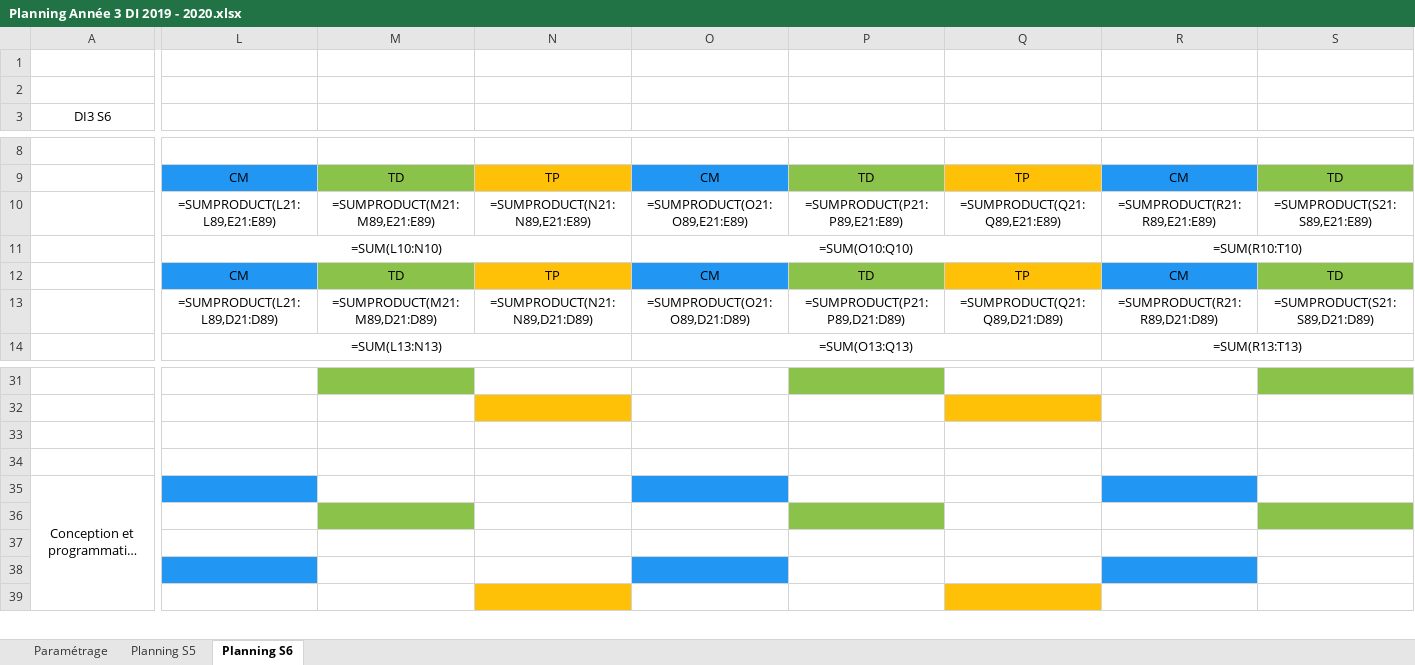
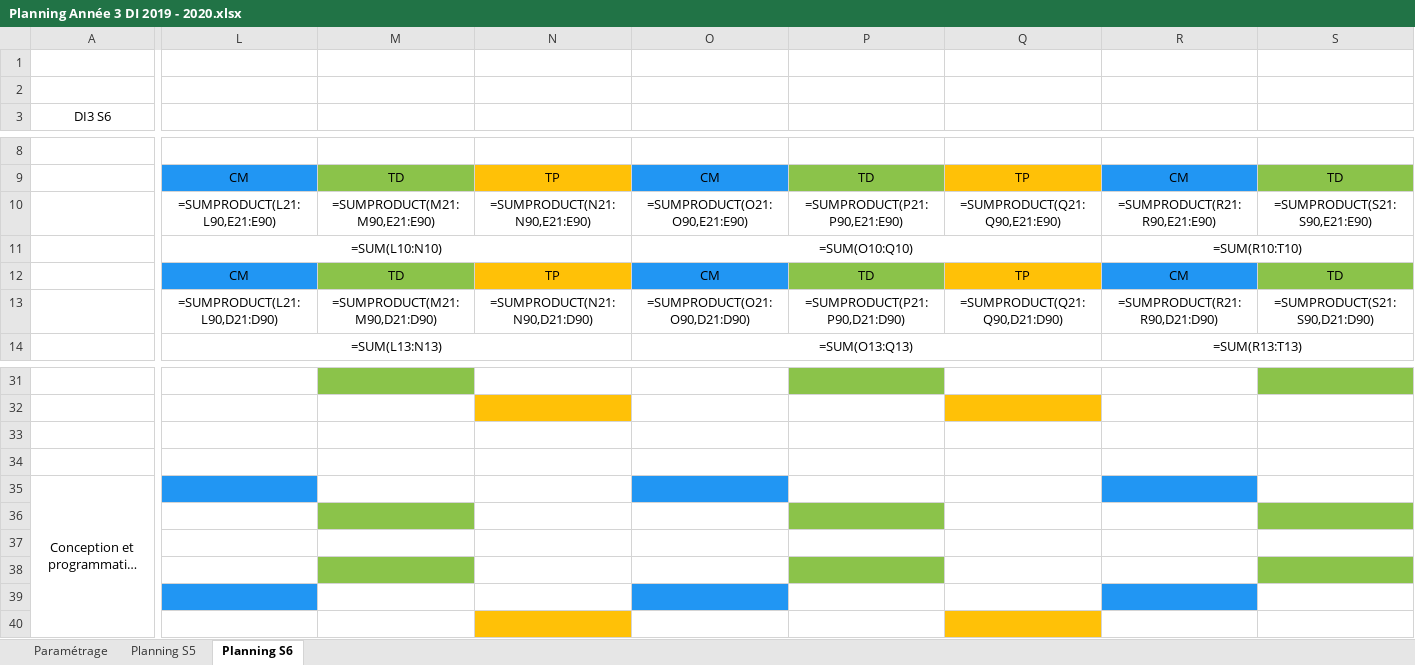
Before and after one commit to PierHugo/FondDePlanning, an Excel workbook: app/Planning Année 3 DI 2019 - 2020.xlsx, sheet Planning S6, drawn as a sheet; only a part is shown, gaps mark what is left out; long unchanged cells end in …; values as stored, in another font and other column widths than the file's, no borders; formulas without a stored value are shown as written; rows hold the shown columns only; the diff covers the shown part only; the diff names each change by its address in the sheet, - before the commit and + after, or states it on an @@ line.

```diff
--- a/app/Planning Année 3 DI 2019 - 2020.xlsx (sheet Planning S6)
+++ b/app/Planning Année 3 DI 2019 - 2020.xlsx (sheet Planning S6)
-L10: =SUMPRODUCT(L21:L89,E21:E89)
+L10: =SUMPRODUCT(L21:L90,E21:E90)
-M10: =SUMPRODUCT(M21:M89,E21:E89)
+M10: =SUMPRODUCT(M21:M90,E21:E90)
-N10: =SUMPRODUCT(N21:N89,E21:E89)
+N10: =SUMPRODUCT(N21:N90,E21:E90)
-O10: =SUMPRODUCT(O21:O89,E21:E89)
+O10: =SUMPRODUCT(O21:O90,E21:E90)
-P10: =SUMPRODUCT(P21:P89,E21:E89)
+P10: =SUMPRODUCT(P21:P90,E21:E90)
-Q10: =SUMPRODUCT(Q21:Q89,E21:E89)
+Q10: =SUMPRODUCT(Q21:Q90,E21:E90)
-R10: =SUMPRODUCT(R21:R89,E21:E89)
+R10: =SUMPRODUCT(R21:R90,E21:E90)
-S10: =SUMPRODUCT(S21:S89,E21:E89)
+S10: =SUMPRODUCT(S21:S90,E21:E90)
-L13: =SUMPRODUCT(L21:L89,D21:D89)
+L13: =SUMPRODUCT(L21:L90,D21:D90)
-M13: =SUMPRODUCT(M21:M89,D21:D89)
+M13: =SUMPRODUCT(M21:M90,D21:D90)
-N13: =SUMPRODUCT(N21:N89,D21:D89)
+N13: =SUMPRODUCT(N21:N90,D21:D90)
-O13: =SUMPRODUCT(O21:O89,D21:D89)
+O13: =SUMPRODUCT(O21:O90,D21:D90)
-P13: =SUMPRODUCT(P21:P89,D21:D89)
+P13: =SUMPRODUCT(P21:P90,D21:D90)
-Q13: =SUMPRODUCT(Q21:Q89,D21:D89)
+Q13: =SUMPRODUCT(Q21:Q90,D21:D90)
-R13: =SUMPRODUCT(R21:R89,D21:D89)
+R13: =SUMPRODUCT(R21:R90,D21:D90)
-S13: =SUMPRODUCT(S21:S89,D21:D89)
+S13: =SUMPRODUCT(S21:S90,D21:D90)
+row 38: (empty)
```
Also changed, not shown: 87 edited cells elsewhere in this sheet, sheet Planning S5, app/Planning Année 4 DI 2019 - 2020.xlsx, app/Planning Année 5 DI 2019 - 2020.xlsx, 2 other files.
